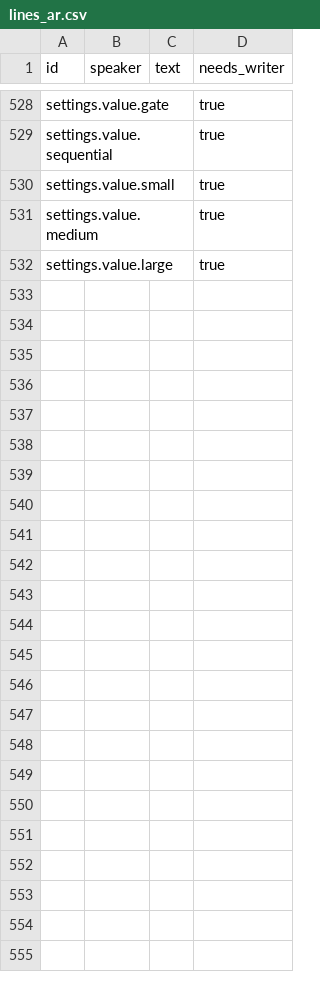
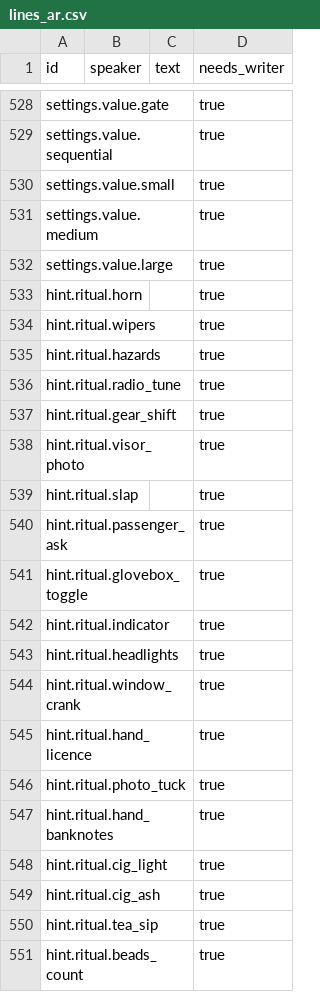
Before and after one commit to tahseenaliahmad0/I99, a CSV file: data/lines_ar.csv, drawn as a sheet; only a part is shown, gaps mark what is left out; the diff covers the shown part only; the diff names each change by its address in the sheet, - before the commit and + after, or states it on an @@ line.

```diff
--- a/data/lines_ar.csv
+++ b/data/lines_ar.csv
+row 533: hint.ritual.horn |  |  | true
+row 534: hint.ritual.wipers |  |  | true
+row 535: hint.ritual.hazards |  |  | true
+row 536: hint.ritual.radio_tune |  |  | true
+row 537: hint.ritual.gear_shift |  |  | true
+row 538: hint.ritual.visor_photo |  |  | true
+row 539: hint.ritual.slap |  |  | true
+row 540: hint.ritual.passenger_ask |  |  | true
+row 541: hint.ritual.glovebox_toggle |  |  | true
+row 542: hint.ritual.indicator |  |  | true
+row 543: hint.ritual.headlights |  |  | true
+row 544: hint.ritual.window_crank |  |  | true
+row 545: hint.ritual.hand_licence |  |  | true
+row 546: hint.ritual.photo_tuck |  |  | true
+row 547: hint.ritual.hand_banknotes |  |  | true
+row 548: hint.ritual.cig_light |  |  | true
+row 549: hint.ritual.cig_ash |  |  | true
+row 550: hint.ritual.tea_sip |  |  | true
+row 551: hint.ritual.beads_count |  |  | true
```
Also changed, not shown: 43 added rows elsewhere in this file, data/lines_en.csv, 17 other files.
